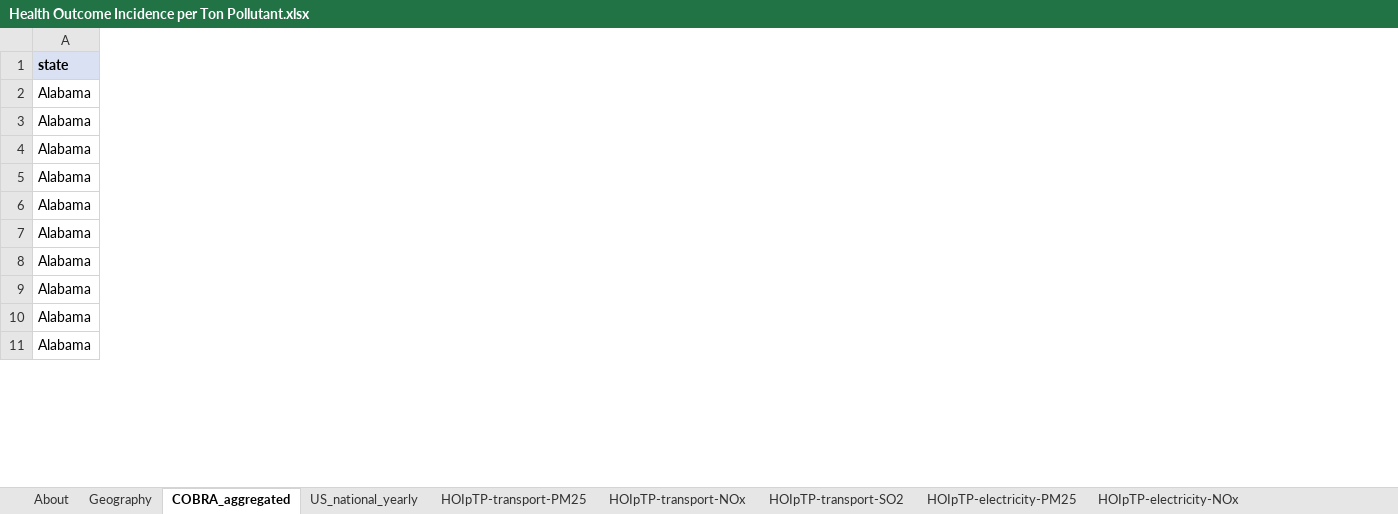
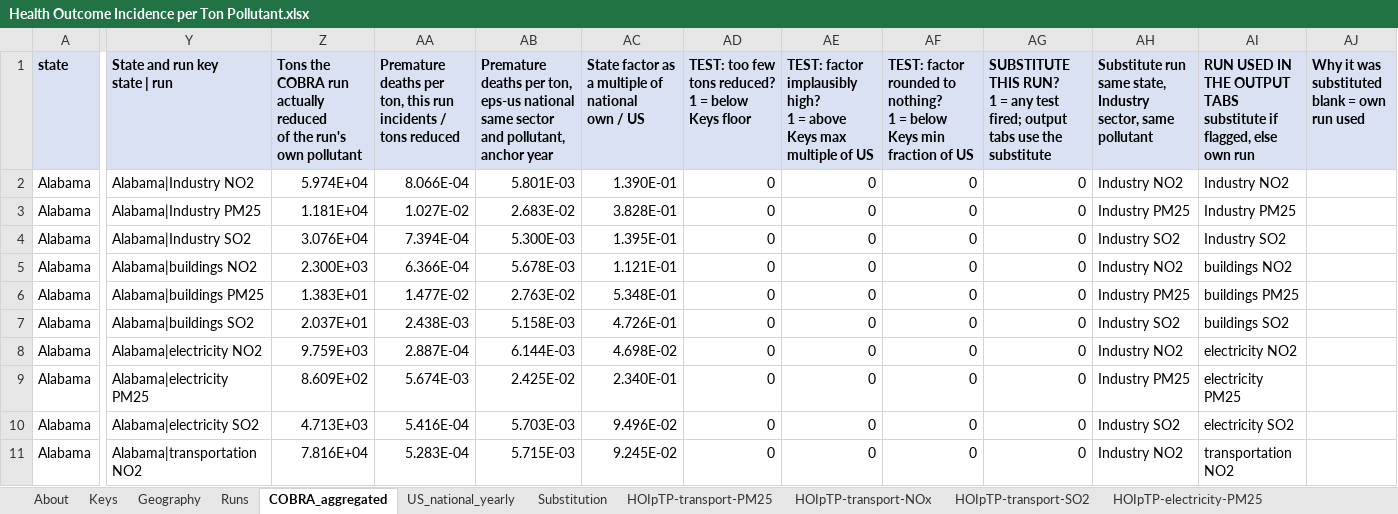
Before and after one commit to EnergyInnovation/eps-minnesota, an Excel workbook: InputData/add-outputs/HOIpTP/Health Outcome Incidence per Ton Pollutant.xlsx, sheet COBRA_aggregated, drawn as a sheet; only a part is shown, gaps mark what is left out; values as stored, in another font and other column widths than the file's, no borders; ↵ is a line break in a cell; the diff covers the shown part only; the diff names each change by its address in the sheet, - before the commit and + after, or states it on an @@ line.

```diff
--- a/InputData/add-outputs/HOIpTP/Health Outcome Incidence per Ton Pollutant.xlsx (sheet COBRA_aggregated)
+++ b/InputData/add-outputs/HOIpTP/Health Outcome Incidence per Ton Pollutant.xlsx (sheet COBRA_aggregated)
+sheet tab: Keys
+sheet tab: Runs
+sheet tab: Substitution
+column Y (State and run key state | run), rows 2-11: Alabama|Industry NO2 | Alabama|Industry PM25 | Alabama|Industry SO2 | Alabama|buildings NO2 | Alabama|buildings PM25 | Alabama|buildings SO2 | Alabama|electricity NO2 | Alabama|electricity PM25 | Alabama|electricity SO2 | Alabama|transportation NO2
+column Z, rows 1-11: Tons the COBRA run actually reduced ↵ of the run's own pollutant | 5.974E+04 | 1.181E+04 | 3.076E+04 | 2.300E+03 | 1.383E+01 | 2.037E+01 | 9.759E+03 | 8.609E+02 | 4.713E+03 | 7.816E+04
+column AA, rows 1-11: Premature deaths per ton, this run ↵ incidents / tons reduced | 8.066E-04 | 1.027E-02 | 7.394E-04 | 6.366E-04 | 1.477E-02 | 2.438E-03 | 2.887E-04 | 5.674E-03 | 5.416E-04 | 5.283E-04
+column AB, rows 1-11: Premature deaths per ton, eps-us national ↵ same sector and pollutant, anchor year | 5.801E-03 | 2.683E-02 | 5.300E-03 | 5.678E-03 | 2.763E-02 | 5.158E-03 | 6.144E-03 | 2.425E-02 | 5.703E-03 | 5.715E-03
+column AC, rows 1-11: State factor as a multiple of national ↵ own / US | 1.390E-01 | 3.828E-01 | 1.395E-01 | 1.121E-01 | 5.348E-01 | 4.726E-01 | 4.698E-02 | 2.340E-01 | 9.496E-02 | 9.245E-02
+column AD, rows 1-11: TEST: too few tons reduced? ↵ 1 = below Keys floor | 0 | 0 | 0 | 0 | 0 | 0 | 0 | 0 | 0 | 0
+column AE, rows 1-11: TEST: factor implausibly high? ↵ 1 = above Keys max multiple of US | 0 | 0 | 0 | 0 | 0 | 0 | 0 | 0 | 0 | 0
+column AF, rows 1-11: TEST: factor rounded to nothing? ↵ 1 = below Keys min fraction of US | 0 | 0 | 0 | 0 | 0 | 0 | 0 | 0 | 0 | 0
+column AG, rows 1-11: SUBSTITUTE THIS RUN? ↵ 1 = any test fired; output tabs use the substitute | 0 | 0 | 0 | 0 | 0 | 0 | 0 | 0 | 0 | 0
+column AH, rows 1-11: Substitute run ↵ same state, Industry sector, same pollutant | Industry NO2 | Industry PM25 | Industry SO2 | Industry NO2 | Industry PM25 | Industry SO2 | Industry NO2 | Industry PM25 | Industry SO2 | Industry NO2
+column AI, rows 1-11: RUN USED IN THE OUTPUT TABS ↵ substitute if flagged, else own run | Industry NO2 | Industry PM25 | Industry SO2 | buildings NO2 | buildings PM25 | buildings SO2 | electricity NO2 | electricity PM25 | electricity SO2 | transportation NO2
+column AJ, row 1: Why it was substituted ↵ blank = own run used
```
Also changed, not shown: 2 added columns elsewhere in this sheet, sheet About, formulas that keep their value, 1 other file.
